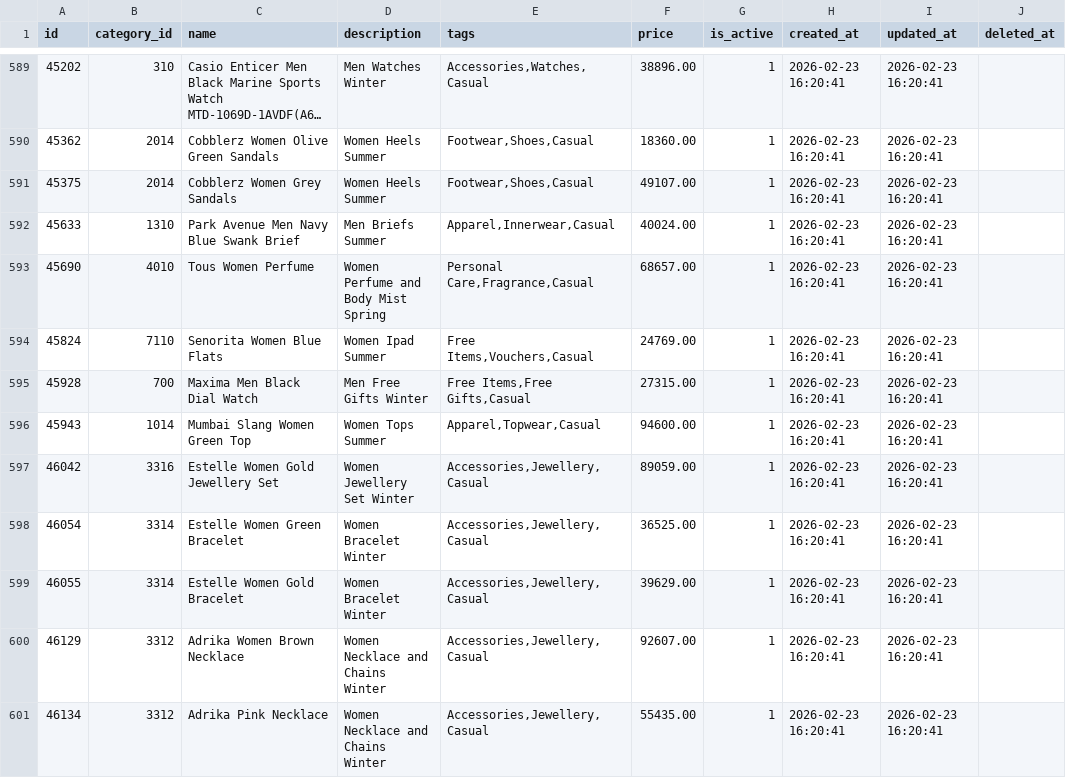
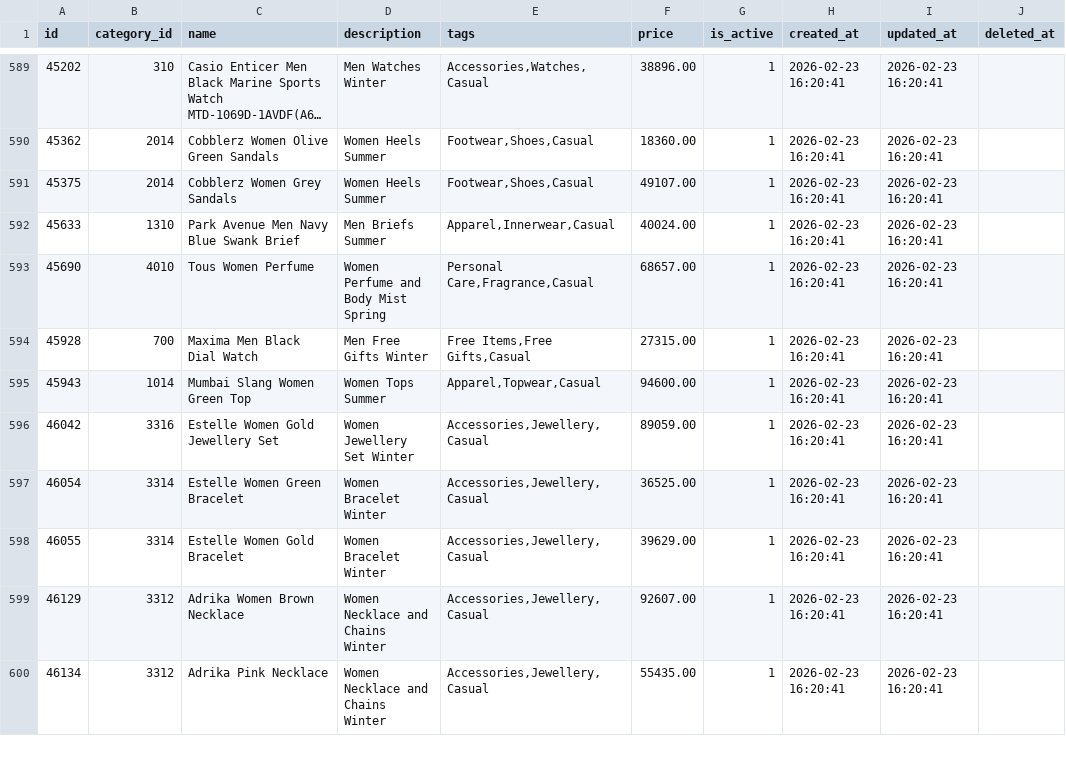
Before and after one commit to SKNETWORKS-FAMILY-AICAMP/SKN21-FINAL-5TEAM, a CSV file: scripts/data/products.csv, drawn as a sheet; only a part is shown, gaps mark what is left out; long unchanged cells end in …; the diff names each change by its address in the sheet, - before the commit and + after, or states it on an @@ line.

```diff
--- a/scripts/data/products.csv
+++ b/scripts/data/products.csv
-row 594: 45824 | 7110 | Senorita Women Blue Flats | Women Ipad Summer | Free Items,Vouchers,Casual | 24769.00 | 1 | 2026-02-23 16:20:41 | 2026-02-23 16:20:41
```
Also changed, not shown: scripts/data/categories.csv, scripts/data/productimages.csv, 4 other files.
